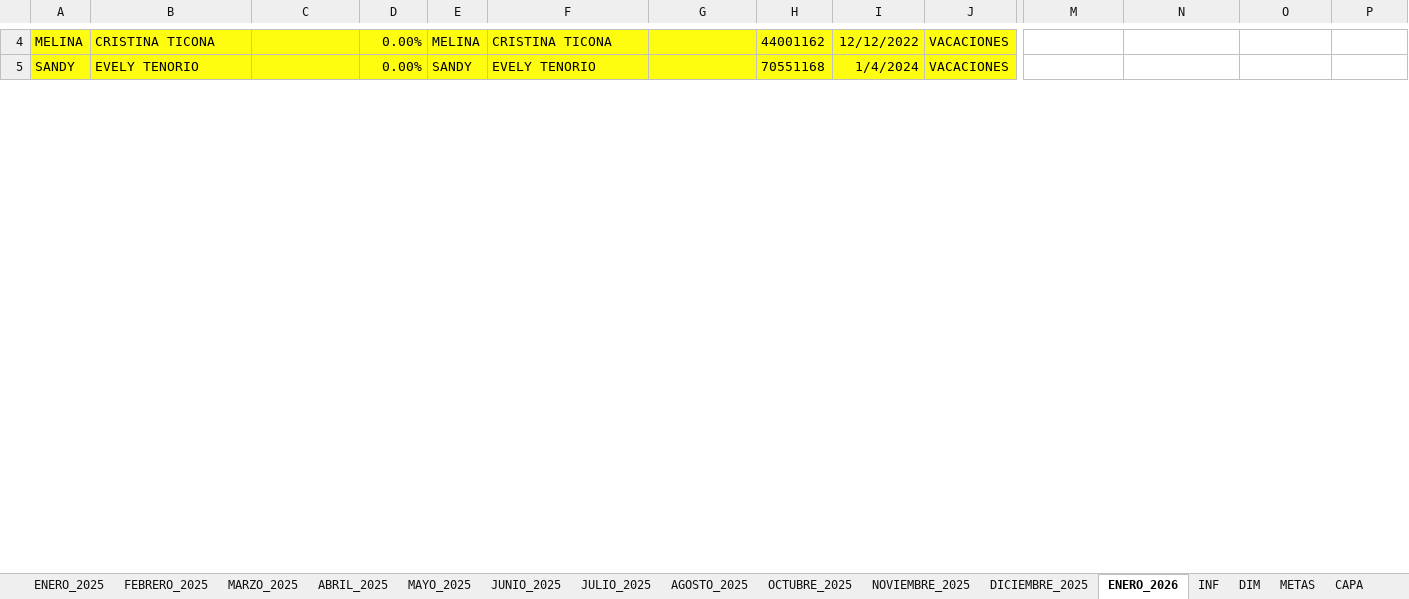
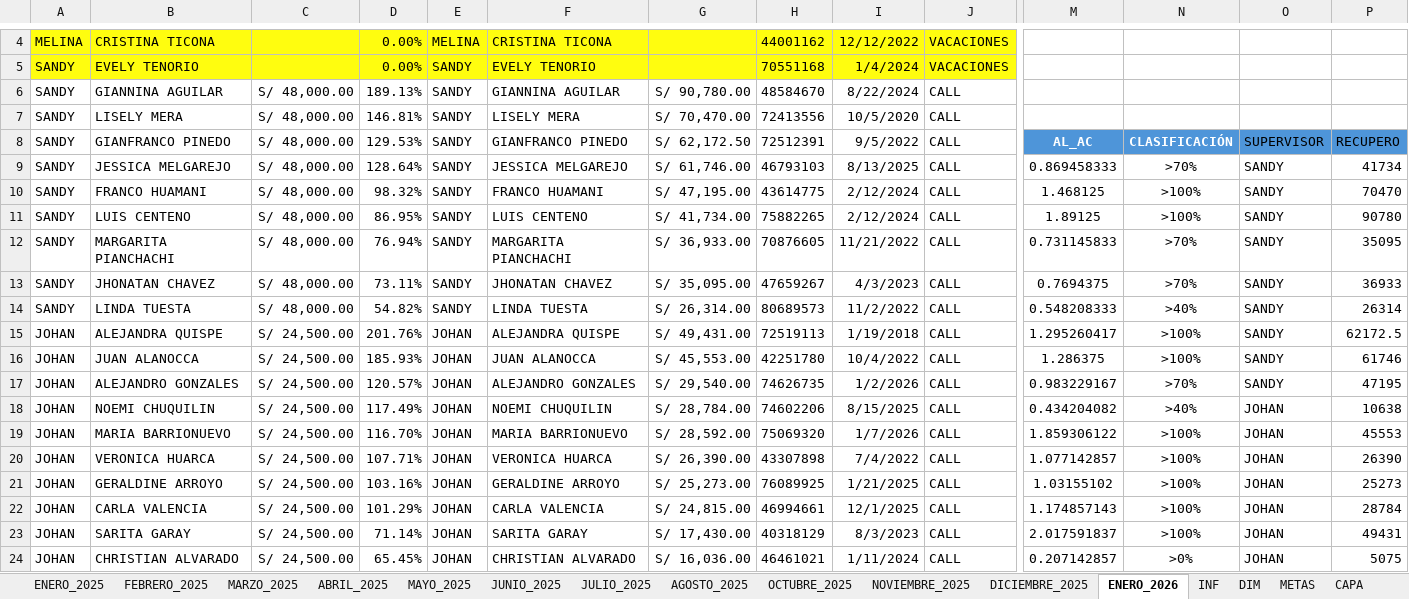
Before and after one commit to jvasquez98/Ranking, an Excel workbook: CS_AVANCE DE ASESORES.xlsx, sheet ENERO_2026, drawn as a sheet; only a part is shown, gaps mark what is left out; values as stored, in another font and other column widths than the file's, no borders; conditional formats and table styles not drawn; rows hold the shown columns only; the diff covers the shown part only; the diff names each change by its address in the sheet, - before the commit and + after, or states it on an @@ line.

```diff
--- a/CS_AVANCE DE ASESORES.xlsx (sheet ENERO_2026)
+++ b/CS_AVANCE DE ASESORES.xlsx (sheet ENERO_2026)
+row 6: SANDY | GIANNINA AGUILAR | S/ 48,000.00 | 189.13% | SANDY | GIANNINA AGUILAR | S/ 90,780.00 | 48584670 | 8/22/2024 | CALL
+row 7: SANDY | LISELY MERA | S/ 48,000.00 | 146.81% | SANDY | LISELY MERA | S/ 70,470.00 | 72413556 | 10/5/2020 | CALL
+row 8: SANDY | GIANFRANCO PINEDO | S/ 48,000.00 | 129.53% | SANDY | GIANFRANCO PINEDO | S/ 62,172.50 | 72512391 | 9/5/2022 | CALL | AL_AC | CLASIFICACIÓN | SUPERVISOR | RECUPERO
+row 9: SANDY | JESSICA MELGAREJO | S/ 48,000.00 | 128.64% | SANDY | JESSICA MELGAREJO | S/ 61,746.00 | 46793103 | 8/13/2025 | CALL | 0.869458333 | >70% | SANDY | 41734
+row 10: SANDY | FRANCO HUAMANI | S/ 48,000.00 | 98.32% | SANDY | FRANCO HUAMANI | S/ 47,195.00 | 43614775 | 2/12/2024 | CALL | 1.468125 | >100% | SANDY | 70470
+row 11: SANDY | LUIS CENTENO | S/ 48,000.00 | 86.95% | SANDY | LUIS CENTENO | S/ 41,734.00 | 75882265 | 2/12/2024 | CALL | 1.89125 | >100% | SANDY | 90780
+row 12: SANDY | MARGARITA PIANCHACHI | S/ 48,000.00 | 76.94% | SANDY | MARGARITA PIANCHACHI | S/ 36,933.00 | 70876605 | 11/21/2022 | CALL | 0.731145833 | >70% | SANDY | 35095
+row 13: SANDY | JHONATAN CHAVEZ | S/ 48,000.00 | 73.11% | SANDY | JHONATAN CHAVEZ | S/ 35,095.00 | 47659267 | 4/3/2023 | CALL | 0.7694375 | >70% | SANDY | 36933
+row 14: SANDY | LINDA TUESTA | S/ 48,000.00 | 54.82% | SANDY | LINDA TUESTA | S/ 26,314.00 | 80689573 | 11/2/2022 | CALL | 0.548208333 | >40% | SANDY | 26314
+row 15: JOHAN | ALEJANDRA QUISPE | S/ 24,500.00 | 201.76% | JOHAN | ALEJANDRA QUISPE | S/ 49,431.00 | 72519113 | 1/19/2018 | CALL | 1.295260417 | >100% | SANDY | 62172.5
+row 16: JOHAN | JUAN ALANOCCA | S/ 24,500.00 | 185.93% | JOHAN | JUAN ALANOCCA | S/ 45,553.00 | 42251780 | 10/4/2022 | CALL | 1.286375 | >100% | SANDY | 61746
+row 17: JOHAN | ALEJANDRO GONZALES | S/ 24,500.00 | 120.57% | JOHAN | ALEJANDRO GONZALES | S/ 29,540.00 | 74626735 | 1/2/2026 | CALL | 0.983229167 | >70% | SANDY | 47195
+row 18: JOHAN | NOEMI CHUQUILIN | S/ 24,500.00 | 117.49% | JOHAN | NOEMI CHUQUILIN | S/ 28,784.00 | 74602206 | 8/15/2025 | CALL | 0.434204082 | >40% | JOHAN | 10638
+row 19: JOHAN | MARIA BARRIONUEVO | S/ 24,500.00 | 116.70% | JOHAN | MARIA BARRIONUEVO | S/ 28,592.00 | 75069320 | 1/7/2026 | CALL | 1.859306122 | >100% | JOHAN | 45553
+row 20: JOHAN | VERONICA HUARCA | S/ 24,500.00 | 107.71% | JOHAN | VERONICA HUARCA | S/ 26,390.00 | 43307898 | 7/4/2022 | CALL | 1.077142857 | >100% | JOHAN | 26390
+row 21: JOHAN | GERALDINE ARROYO | S/ 24,500.00 | 103.16% | JOHAN | GERALDINE ARROYO | S/ 25,273.00 | 76089925 | 1/21/2025 | CALL | 1.03155102 | >100% | JOHAN | 25273
+row 22: JOHAN | CARLA VALENCIA | S/ 24,500.00 | 101.29% | JOHAN | CARLA VALENCIA | S/ 24,815.00 | 46994661 | 12/1/2025 | CALL | 1.174857143 | >100% | JOHAN | 28784
+row 23: JOHAN | SARITA GARAY | S/ 24,500.00 | 71.14% | JOHAN | SARITA GARAY | S/ 17,430.00 | 40318129 | 8/3/2023 | CALL | 2.017591837 | >100% | JOHAN | 49431
+row 24: JOHAN | CHRISTIAN ALVARADO | S/ 24,500.00 | 65.45% | JOHAN | CHRISTIAN ALVARADO | S/ 16,036.00 | 46461021 | 1/11/2024 | CALL | 0.207142857 | >0% | JOHAN | 5075
```
Also changed, not shown: 14 added rows, 33 removed rows, 316 edited cells and cell formats elsewhere in this sheet, sheet CAPA, formulas that keep their value, hidden cells, CS_MARCACIONES.xlsx, 2 other files.
